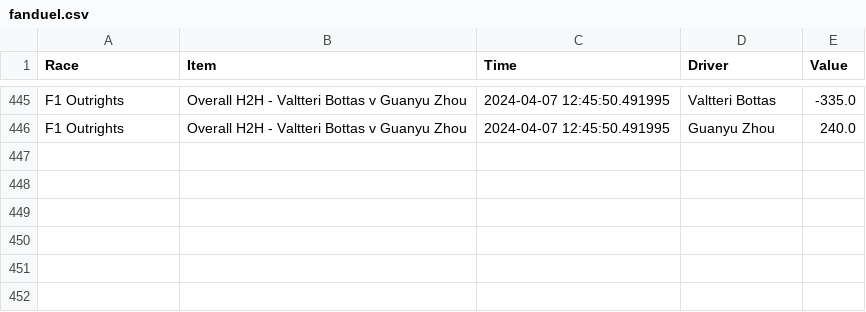
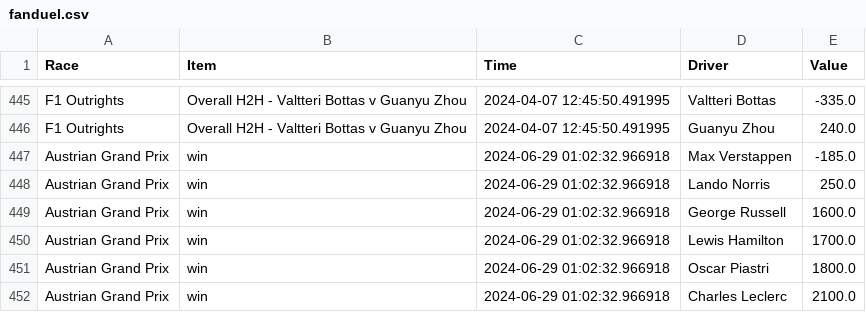
Before and after one commit to allezgavin/f1_predict, a CSV file: sportsbook_data/fanduel.csv, drawn as a sheet; only a part is shown, gaps mark what is left out; the diff names each change by its address in the sheet, - before the commit and + after, or states it on an @@ line.

```diff
--- a/sportsbook_data/fanduel.csv
+++ b/sportsbook_data/fanduel.csv
+row 447: Austrian Grand Prix | win | 2024-06-29 01:02:32.966918 | Max Verstappen | -185.0
+row 448: Austrian Grand Prix | win | 2024-06-29 01:02:32.966918 | Lando Norris | 250.0
+row 449: Austrian Grand Prix | win | 2024-06-29 01:02:32.966918 | George Russell | 1600.0
+row 450: Austrian Grand Prix | win | 2024-06-29 01:02:32.966918 | Lewis Hamilton | 1700.0
+row 451: Austrian Grand Prix | win | 2024-06-29 01:02:32.966918 | Oscar Piastri | 1800.0
+row 452: Austrian Grand Prix | win | 2024-06-29 01:02:32.966918 | Charles Leclerc | 2100.0
```
Also changed, not shown: sportsbook_data/fanduel_test.csv, updated_data/constructor_results.csv, 17 other files.
